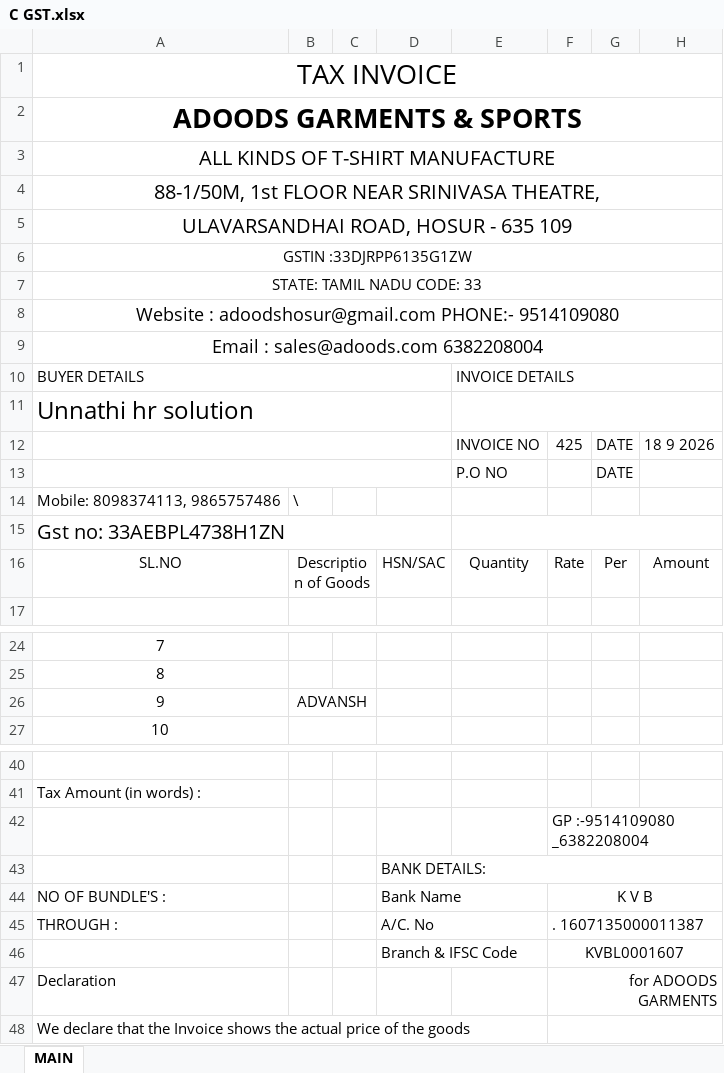
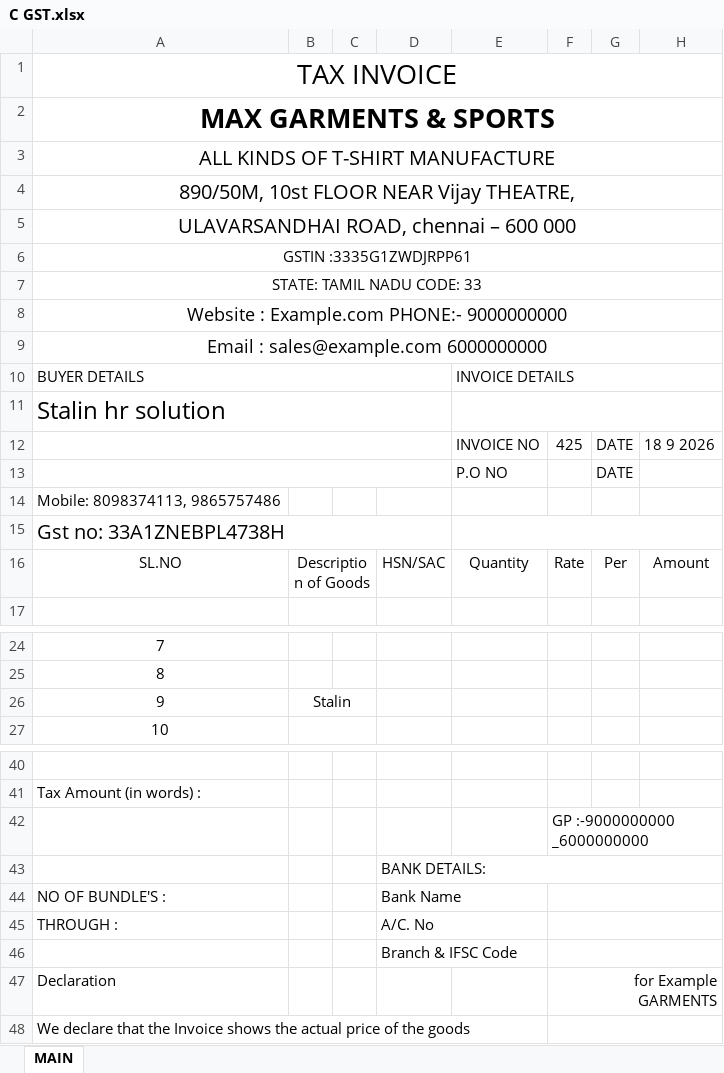
Before and after one commit to Ashokcharu/Invoice-Manager, an Excel workbook: data/C GST.xlsx, sheet MAIN, drawn as a sheet; only a part is shown, gaps mark what is left out; values as stored, in another font and other column widths than the file's, no borders; charts and pictures not drawn; the diff names each change by its address in the sheet, - before the commit and + after, or states it on an @@ line.

```diff
--- a/data/C GST.xlsx (sheet MAIN)
+++ b/data/C GST.xlsx (sheet MAIN)
-A2: ADOODS GARMENTS & SPORTS
+A2: MAX GARMENTS & SPORTS
-A4: 88-1/50M, 1st FLOOR NEAR SRINIVASA THEATRE,
+A4: 890/50M, 10st FLOOR NEAR Vijay THEATRE,
-A5: ULAVARSANDHAI ROAD, HOSUR - 635 109
+A5: ULAVARSANDHAI ROAD, chennai – 600 000
-A6: GSTIN :33DJRPP6135G1ZW
+A6: GSTIN :3335G1ZWDJRPP61
-A8: Website : adoodshosur@gmail.com PHONE:- 9514109080
+A8: Website : Example.com PHONE:- 9000000000
-A9: Email : sales@adoods.com 6382208004
+A9: Email : sales@example.com 6000000000
-A11: Unnathi hr solution
+A11: Stalin hr solution
-B14: \
+B14: (empty)
-A15: Gst no: 33AEBPL4738H1ZN
+A15: Gst no: 33A1ZNEBPL4738H
-B26: ADVANSH
+B26: Stalin
-F42: GP :-9514109080 _6382208004
+F42: GP :-9000000000 _6000000000
-F44: K V B
+F44: (empty)
-F45: . 1607135000011387
+F45: (empty)
-F46: KVBL0001607
+F46: (empty)
-F47: for ADOODS GARMENTS
+F47: for Example GARMENTS
```
Also changed, not shown: charts or pictures, data/I GST.xlsx, 1 other file.
